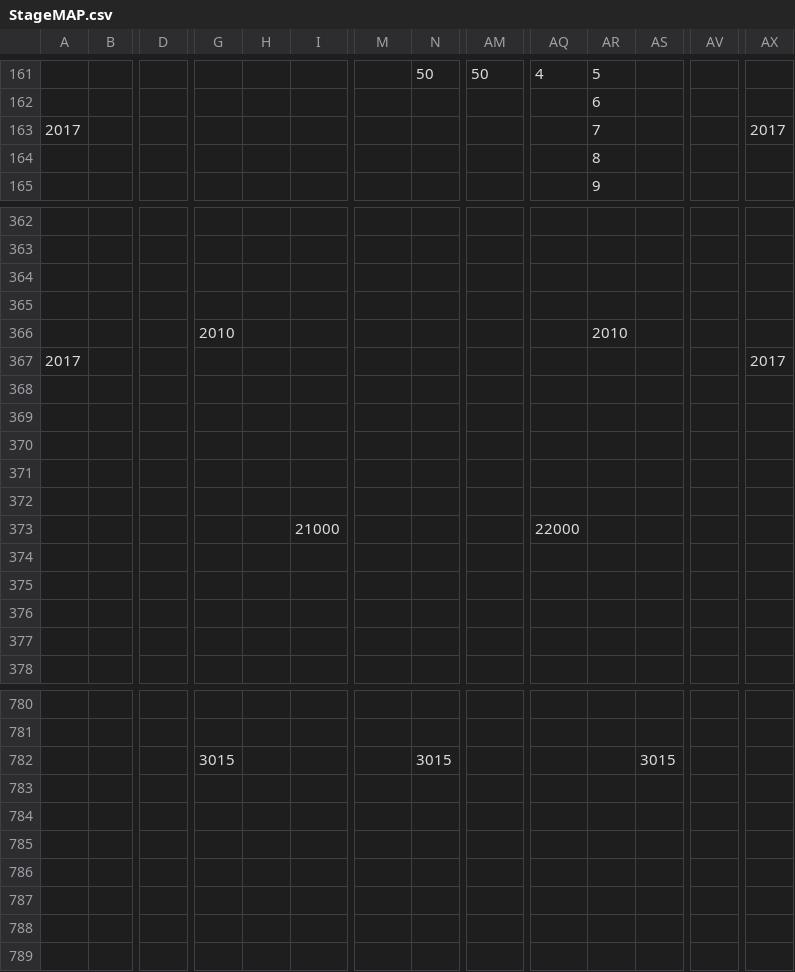
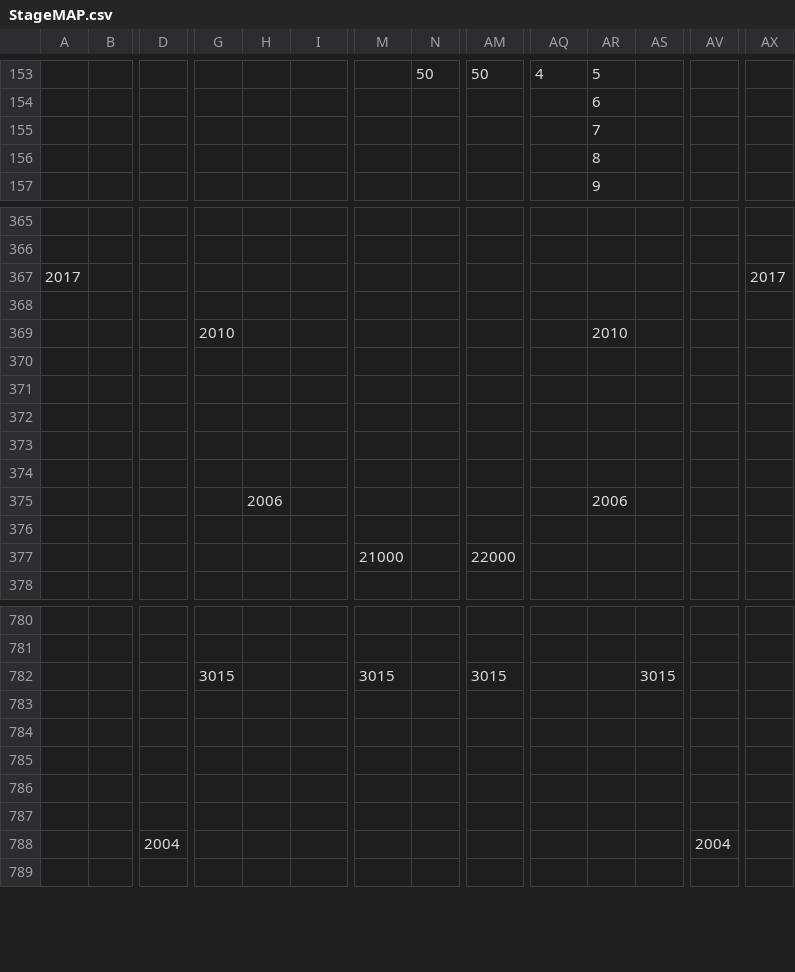
Before and after one commit to xtatrax/oldPrj-SchoolTask_BomberProject-public, a CSV file: BomberProject/media/Map/StageMAP.csv, drawn as a sheet; only a part is shown, gaps mark what is left out; removed rows and columns are numbered as before the commit, all else as after; rows hold the shown columns only; the diff covers the shown part only; the diff names each change by its address in the sheet, - before the commit and + after, or states it on an @@ line.

```diff
--- a/BomberProject/media/Map/StageMAP.csv
+++ b/BomberProject/media/Map/StageMAP.csv
-A155: 2017
+A155: (empty)
-AX155: 2017
+AX155: (empty)
-row 367: (empty)
+row 367: 2017 |  |  |  |  |  |  |  |  |  |  |  |  | 2017
-row 370: 2017 |  |  |  |  |  |  |  |  |  |  |  |  | 2017
+row 370: (empty)
-row 375: (empty)
+row 375:  |  |  |  | 2006 |  |  |  |  |  | 2006
-row 376:  |  |  |  |  | 21000 |  |  |  | 22000
+row 376: (empty)
-row 377: (empty)
+row 377:  |  |  |  |  |  | 21000 |  | 22000
-row 375: (empty)
-row 376: (empty)
-row 377: (empty)
-row 782:  |  |  | 3015 |  |  |  | 3015 |  |  |  | 3015
-row 782: (empty)
+row 782:  |  |  | 3015 |  |  | 3015 |  | 3015 |  |  | 3015
+row 783: (empty)
-row 788: (empty)
+row 788:  |  | 2004 |  |  |  |  |  |  |  |  |  | 2004
```
Also changed, not shown: 36 added rows, 33 removed rows, 1 moved row and 30 edited cells elsewhere in this file, 3 other files.
